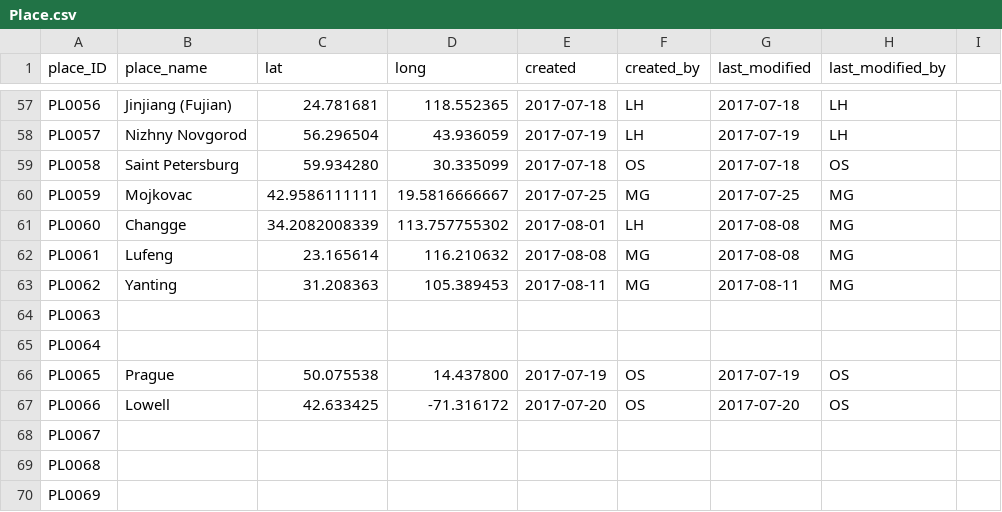
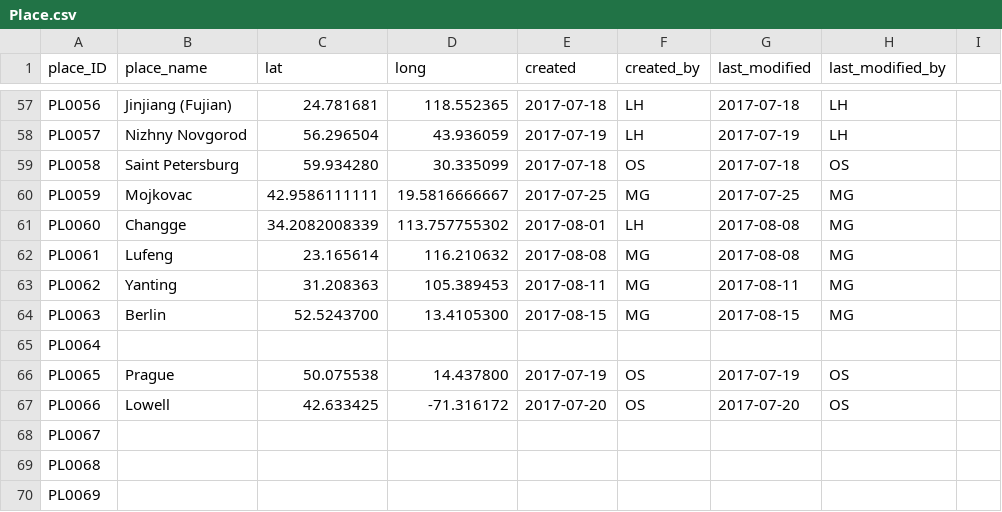
Before and after one commit to duncdrum/mini-reading, a CSV file: Place.csv, drawn as a sheet; only a part is shown, gaps mark what is left out.

Commit message:
puplication place Gorky
I added puplication places for My Universities and My Apprenticeship and added Berlin to the Place-file

```diff
--- a/Place.csv
+++ b/Place.csv
@@ -63,3 +63,3 @@ PL0061,Lufeng,23.165614,116.210632,2017-08-08,MG,2017-08-08,MG,
 PL0062,Yanting,31.208363,105.389453 ,2017-08-11,MG,2017-08-11,MG,
-PL0063,,,,,,,,
+PL0063,Berlin,52.5243700,13.4105300,2017-08-15,MG,2017-08-15,MG,
 PL0064,,,,,,,,
```
Also changed, not shown: Text.csv.
